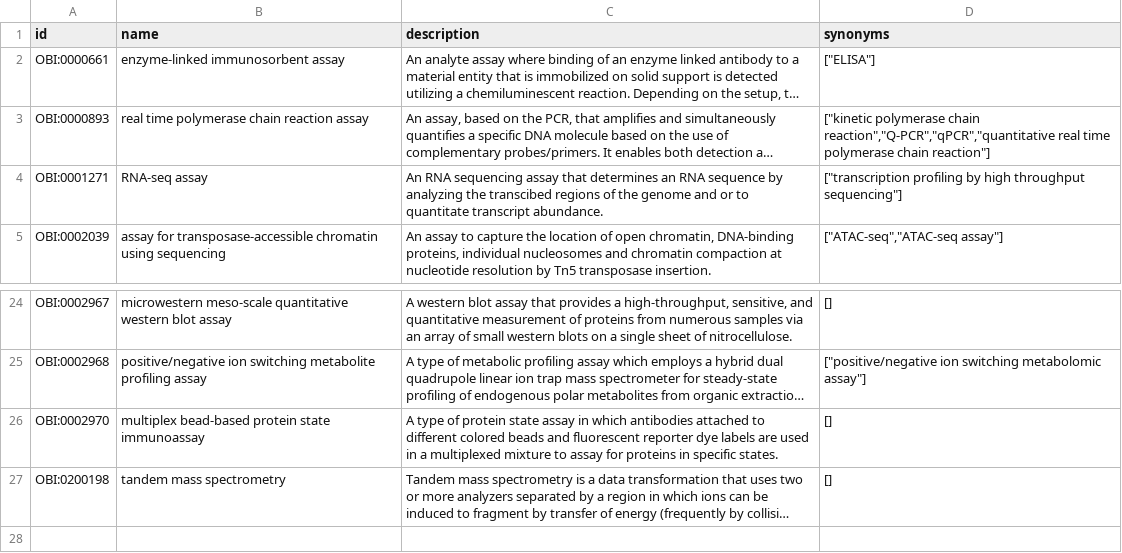
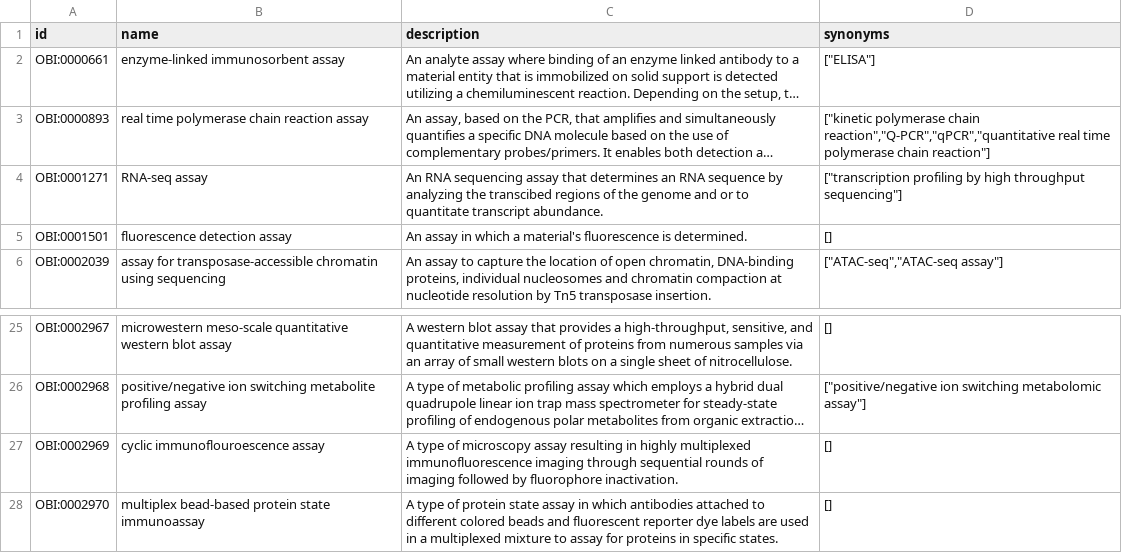
Before and after one commit to MaayanLab/LINCS-metadata, a TSV file: c2m2_level1/assay_type.tsv, drawn as a sheet; only a part is shown, gaps mark what is left out; the shorter side is filled out with more unchanged rows; long unchanged cells end in …; the diff names each change by its address in the sheet, - before the commit and + after, or states it on an @@ line.

```diff
--- a/c2m2_level1/assay_type.tsv
+++ b/c2m2_level1/assay_type.tsv
+row 5: OBI:0001501 | fluorescence detection assay | An assay in which a material's fluorescence is determined. | []
+row 27: OBI:0002969 | cyclic immunoflouroescence assay | A type of microscopy assay resulting in highly multiplexed immunofluorescence imaging through sequential rounds of imaging followed by fluorophore inactivation. | []
```
Also changed, not shown: c2m2_level1/collection.tsv, c2m2_level1/data_type.tsv, 8 other files.
